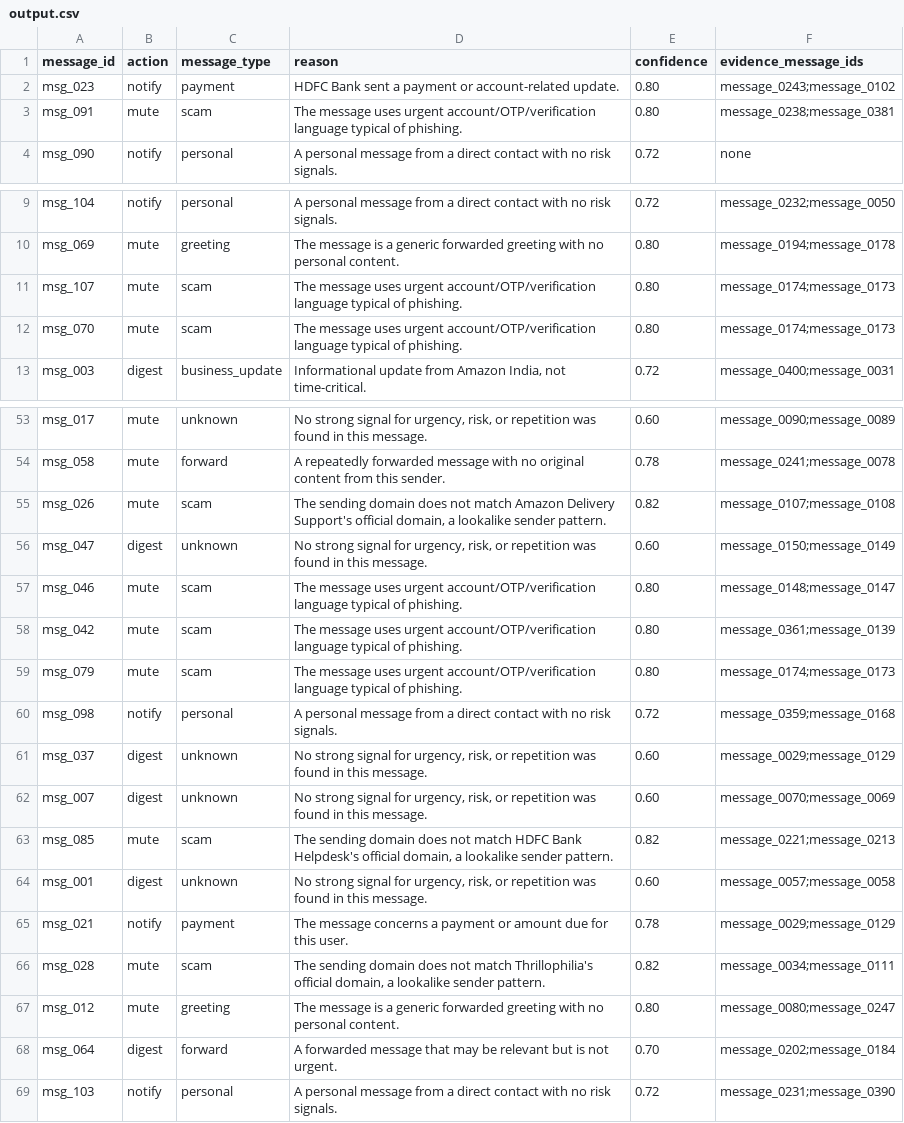
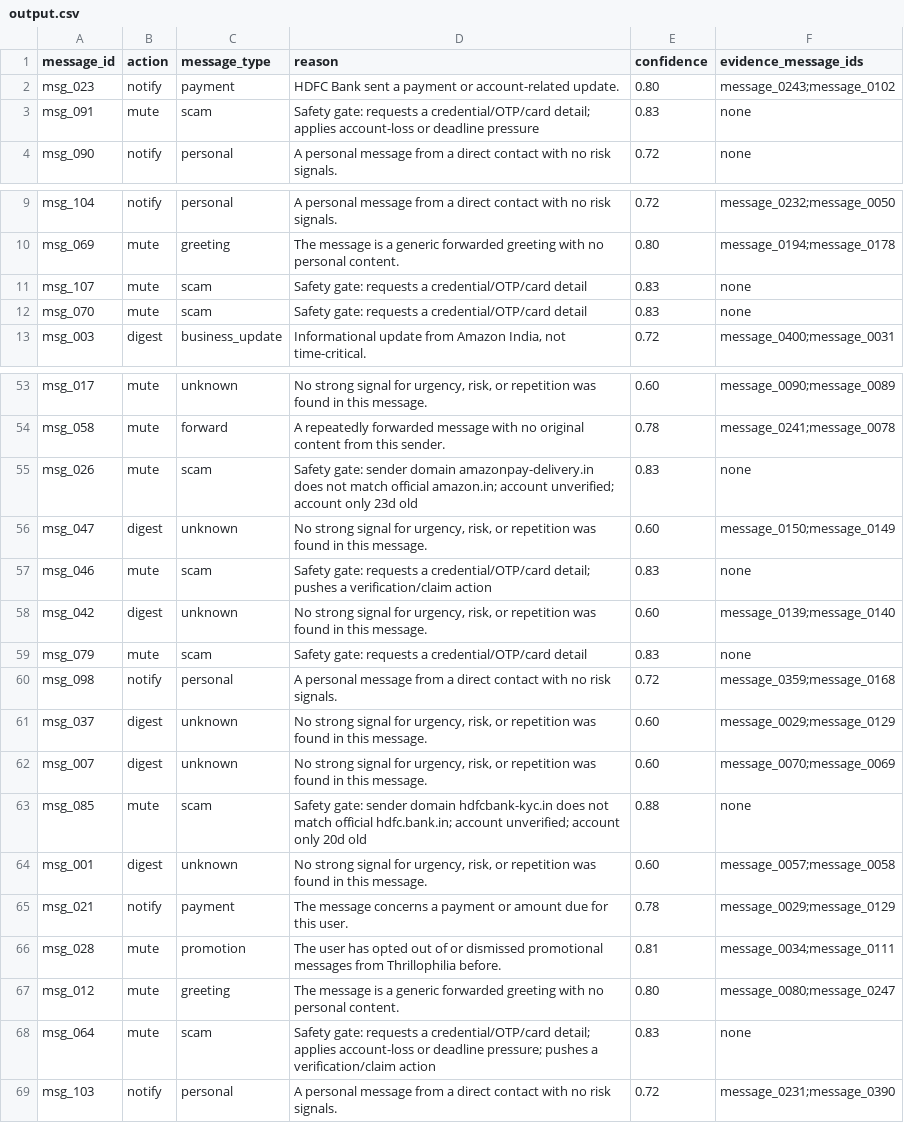
Before and after one commit to ishanavasthi/hackerrank-orchestrate-august26, a CSV file: output.csv, drawn as a sheet; only a part is shown, gaps mark what is left out; the diff covers the shown part only.

```diff
--- a/output.csv
+++ b/output.csv
@@ -2,3 +2,3 @@ message_id,action,message_type,reason,confidence,evidence_message_ids
 msg_023,notify,payment,HDFC Bank sent a payment or account-related update.,0.80,message_0243;message_0102
-msg_091,mute,scam,The message uses urgent account/OTP/verification language typical of phishing.,0.80,message_0238;message_0381
+msg_091,mute,scam,Safety gate: requests a credential/OTP/card detail; applies account-loss or deadline pressure,0.83,none
 msg_090,notify,personal,A personal message from a direct contact with no risk signals.,0.72,none
@@ -10,4 +10,4 @@ msg_104,notify,personal,A personal message from a direct contact with no risk si
 msg_069,mute,greeting,The message is a generic forwarded greeting with no personal content.,0.80,message_0194;message_0178
-msg_107,mute,scam,The message uses urgent account/OTP/verification language typical of phishing.,0.80,message_0174;message_0173
-msg_070,mute,scam,The message uses urgent account/OTP/verification language typical of phishing.,0.80,message_0174;message_0173
+msg_107,mute,scam,Safety gate: requests a credential/OTP/card detail,0.83,none
+msg_070,mute,scam,Safety gate: requests a credential/OTP/card detail,0.83,none
 msg_003,digest,business_update,"Informational update from Amazon India, not time-critical.",0.72,message_0400;message_0031
@@ -54,7 +54,7 @@ msg_017,mute,unknown,"No strong signal for urgency, risk, or repetition was foun
 msg_058,mute,forward,A repeatedly forwarded message with no original content from this sender.,0.78,message_0241;message_0078
-msg_026,mute,scam,"The sending domain does not match Amazon Delivery Support's official domain, a lookalike sender pattern.",0.82,message_0107;message_0108
+msg_026,mute,scam,Safety gate: sender domain amazonpay-delivery.in does not match official amazon.in; account unverified; account only 23d old,0.83,none
 msg_047,digest,unknown,"No strong signal for urgency, risk, or repetition was found in this message.",0.60,message_0150;message_0149
-msg_046,mute,scam,The message uses urgent account/OTP/verification language typical of phishing.,0.80,message_0148;message_0147
-msg_042,mute,scam,The message uses urgent account/OTP/verification language typical of phishing.,0.80,message_0361;message_0139
-msg_079,mute,scam,The message uses urgent account/OTP/verification language typical of phishing.,0.80,message_0174;message_0173
+msg_046,mute,scam,Safety gate: requests a credential/OTP/card detail; pushes a verification/claim action,0.83,none
+msg_042,digest,unknown,"No strong signal for urgency, risk, or repetition was found in this message.",0.60,message_0139;message_0140
+msg_079,mute,scam,Safety gate: requests a credential/OTP/card detail,0.83,none
 msg_098,notify,personal,A personal message from a direct contact with no risk signals.,0.72,message_0359;message_0168
@@ -62,8 +62,8 @@ msg_037,digest,unknown,"No strong signal for urgency, risk, or repetition was fo
 msg_007,digest,unknown,"No strong signal for urgency, risk, or repetition was found in this message.",0.60,message_0070;message_0069
-msg_085,mute,scam,"The sending domain does not match HDFC Bank Helpdesk's official domain, a lookalike sender pattern.",0.82,message_0221;message_0213
+msg_085,mute,scam,Safety gate: sender domain hdfcbank-kyc.in does not match official hdfc.bank.in; account unverified; account only 20d old,0.88,none
 msg_001,digest,unknown,"No strong signal for urgency, risk, or repetition was found in this message.",0.60,message_0057;message_0058
 msg_021,notify,payment,The message concerns a payment or amount due for this user.,0.78,message_0029;message_0129
-msg_028,mute,scam,"The sending domain does not match Thrillophilia's official domain, a lookalike sender pattern.",0.82,message_0034;message_0111
+msg_028,mute,promotion,The user has opted out of or dismissed promotional messages from Thrillophilia before.,0.81,message_0034;message_0111
 msg_012,mute,greeting,The message is a generic forwarded greeting with no personal content.,0.80,message_0080;message_0247
-msg_064,digest,forward,A forwarded message that may be relevant but is not urgent.,0.70,message_0202;message_0184
+msg_064,mute,scam,Safety gate: requests a credential/OTP/card detail; applies account-loss or deadline pressure; pushes a verification/claim action,0.83,none
 msg_103,notify,personal,A personal message from a direct contact with no risk signals.,0.72,message_0231;message_0390
```
Also changed, not shown: 51 edited cells elsewhere in this file, 5 other files.
